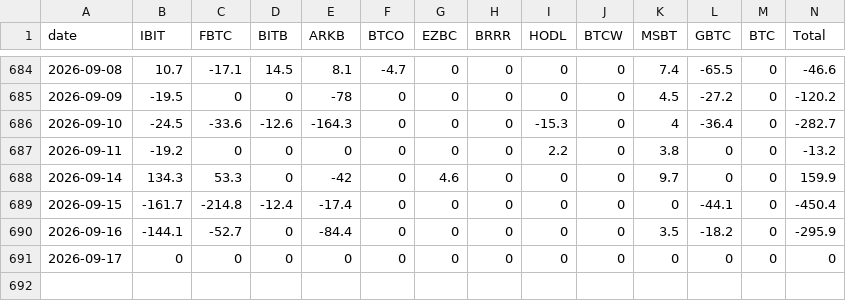
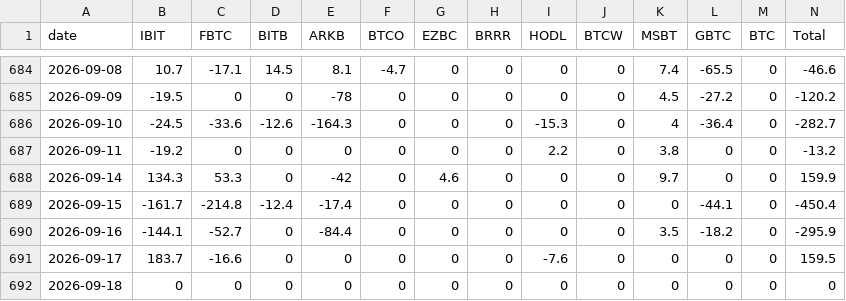
Before and after one commit to btabiado/alpine-data, a CSV file: data/btc_flows.csv, drawn as a sheet; only a part is shown, gaps mark what is left out.

```diff
--- a/data/btc_flows.csv
+++ b/data/btc_flows.csv
@@ -690,2 +690,3 @@ date,IBIT,FBTC,BITB,ARKB,BTCO,EZBC,BRRR,HODL,BTCW,MSBT,GBTC,BTC,Total
 2026-09-16,-144.1,-52.7,0,-84.4,0,0,0,0,0,3.5,-18.2,0,-295.9
-2026-09-17,0,0,0,0,0,0,0,0,0,0,0,0,0
+2026-09-17,183.7,-16.6,0,0,0,0,0,-7.6,0,0,0,0,159.5
+2026-09-18,0,0,0,0,0,0,0,0,0,0,0,0,0
```
Also changed, not shown: data/eth_flows.csv.
